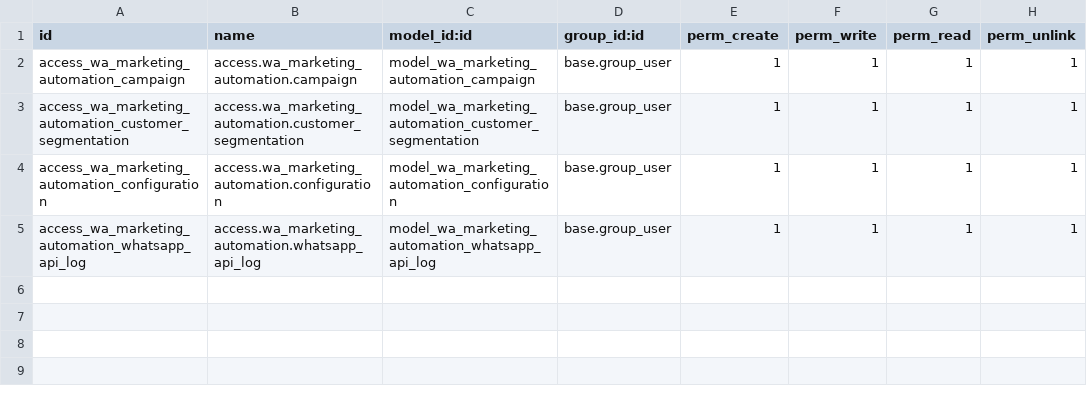
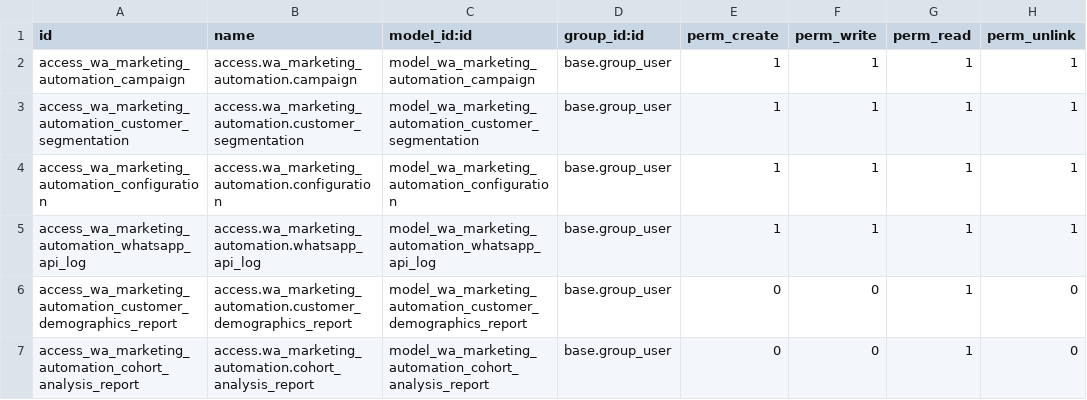
Before and after one commit to antonygunawan94/odoo, a CSV file: my_addons/wa_marketing_automation/security/ir.model.access.csv, drawn as a sheet.

```diff
--- a/my_addons/wa_marketing_automation/security/ir.model.access.csv
+++ b/my_addons/wa_marketing_automation/security/ir.model.access.csv
@@ -5 +5,3 @@ access_wa_marketing_automation_configuration,access.wa_marketing_automation.conf
 access_wa_marketing_automation_whatsapp_api_log,access.wa_marketing_automation.whatsapp_api_log,model_wa_marketing_automation_whatsapp_api_log,base.group_user,1,1,1,1
+access_wa_marketing_automation_customer_demographics_report,access.wa_marketing_automation.customer_demographics_report,model_wa_marketing_automation_customer_demographics_report,base.group_user,0,0,1,0
+access_wa_marketing_automation_cohort_analysis_report,access.wa_marketing_automation.cohort_analysis_report,model_wa_marketing_automation_cohort_analysis_report,base.group_user,0,0,1,0
```
Also changed, not shown: 32 other files.
